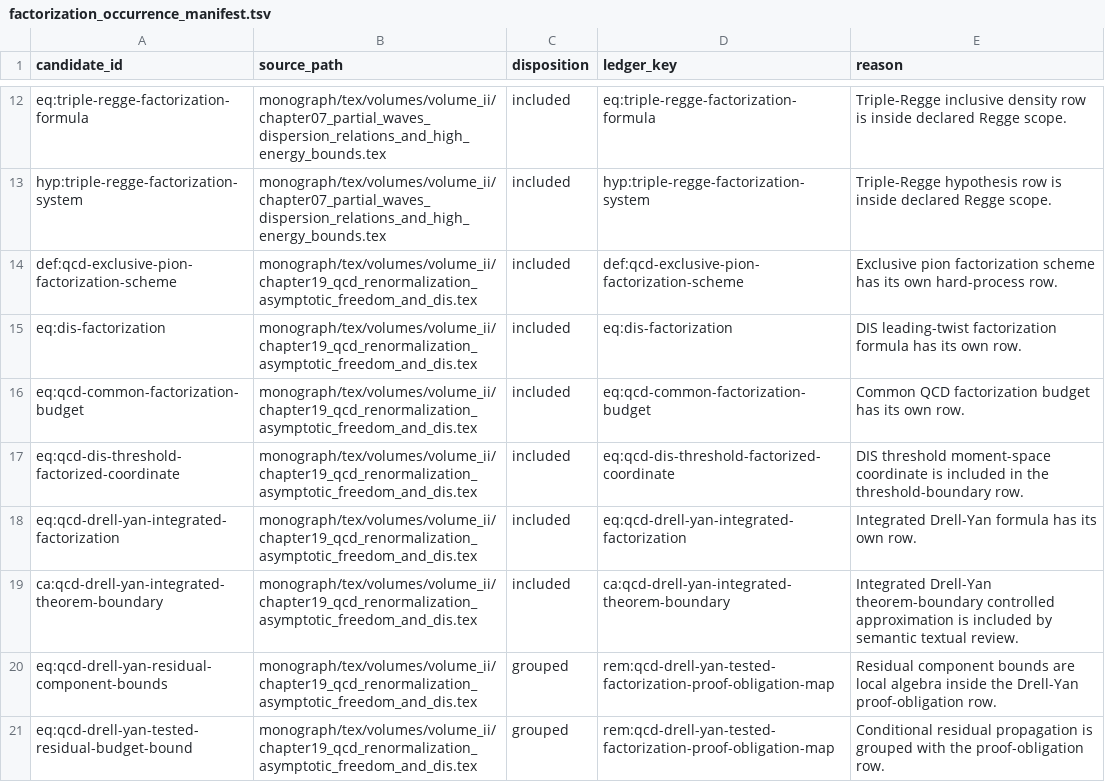
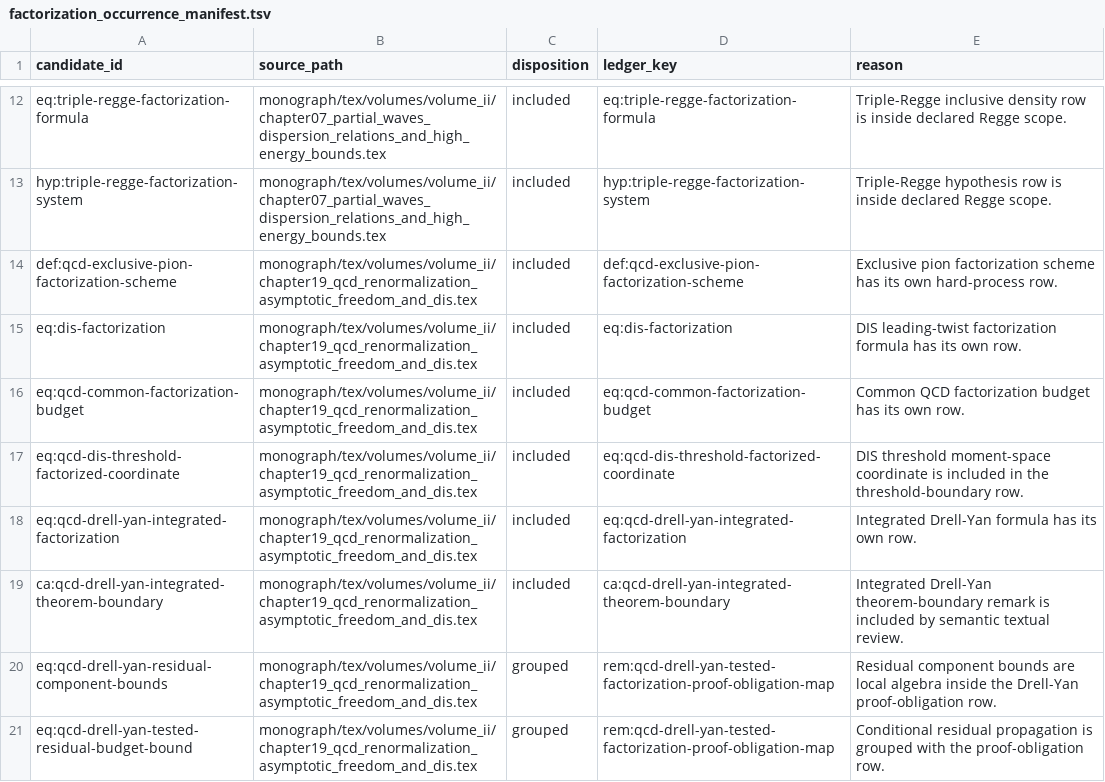
Before and after one commit to arivero/QFTbook, a TSV file: planning/factorization_occurrence_manifest.tsv, drawn as a sheet; only a part is shown, gaps mark what is left out.

```diff
--- a/planning/factorization_occurrence_manifest.tsv
+++ b/planning/factorization_occurrence_manifest.tsv
@@ -18,3 +18,3 @@ eq:qcd-dis-threshold-factorized-coordinate	monograph/tex/volumes/volume_ii/chapt
 eq:qcd-drell-yan-integrated-factorization	monograph/tex/volumes/volume_ii/chapter19_qcd_renormalization_asymptotic_freedom_and_dis.tex	included	eq:qcd-drell-yan-integrated-factorization	Integrated Drell-Yan formula has its own row.
-ca:qcd-drell-yan-integrated-theorem-boundary	monograph/tex/volumes/volume_ii/chapter19_qcd_renormalization_asymptotic_freedom_and_dis.tex	included	ca:qcd-drell-yan-integrated-theorem-boundary	Integrated Drell-Yan theorem-boundary controlled approximation is included by semantic textual review.
+ca:qcd-drell-yan-integrated-theorem-boundary	monograph/tex/volumes/volume_ii/chapter19_qcd_renormalization_asymptotic_freedom_and_dis.tex	included	ca:qcd-drell-yan-integrated-theorem-boundary	Integrated Drell-Yan theorem-boundary remark is included by semantic textual review.
 eq:qcd-drell-yan-residual-component-bounds	monograph/tex/volumes/volume_ii/chapter19_qcd_renormalization_asymptotic_freedom_and_dis.tex	grouped	rem:qcd-drell-yan-tested-factorization-proof-obligation-map	Residual component bounds are local algebra inside the Drell-Yan proof-obligation row.
```
Also changed, not shown: planning/factorization_textual_candidate_review.tsv, 19 other files.
